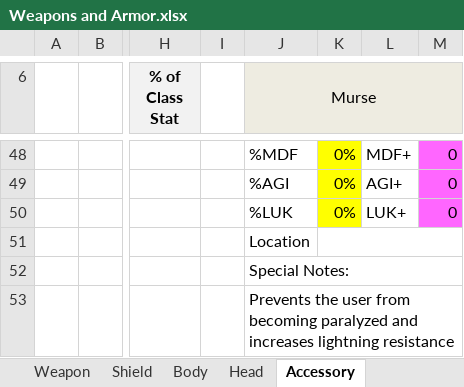
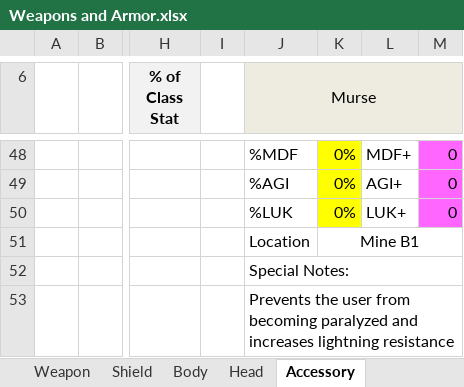
Before and after one commit to Mid-Boss/Reminiscence, an Excel workbook: Weapons and Armor.xlsx, sheet Accessory, drawn as a sheet; only a part is shown, gaps mark what is left out; values as stored, in another font and other column widths than the file's, no borders; the diff names each change by its address in the sheet, - before the commit and + after, or states it on an @@ line.

Commit message:
Kreole work / mine work

```diff
--- a/Weapons and Armor.xlsx (sheet Accessory)
+++ b/Weapons and Armor.xlsx (sheet Accessory)
-K51: (empty)
+K51: Mine B1
```
Also changed, not shown: 20 other files.
